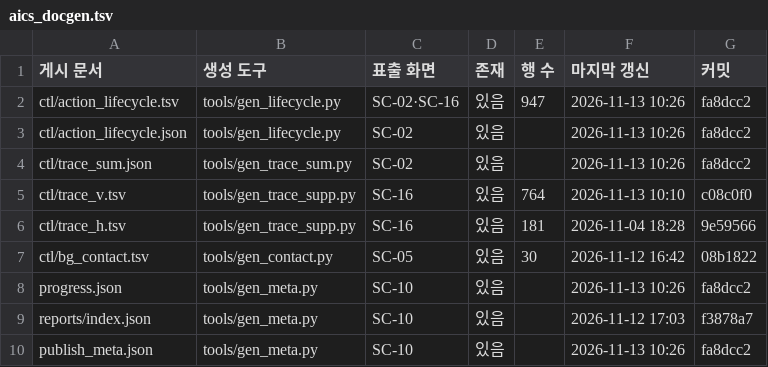
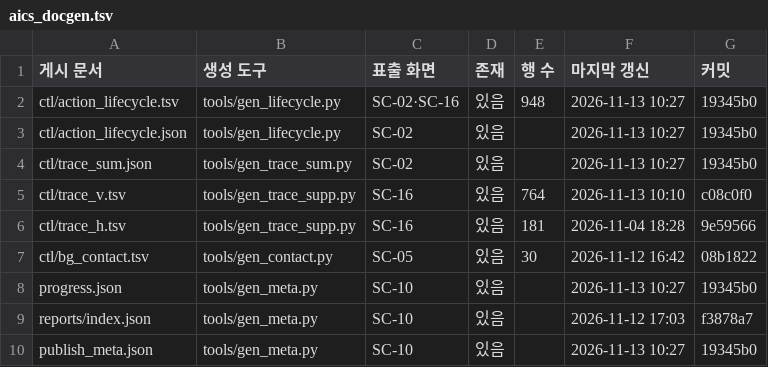
Before and after one commit to Kimsoowhan/hiven-ai-site, a TSV file: cowork/ctl/aics_docgen.tsv, drawn as a sheet.

```diff
--- a/cowork/ctl/aics_docgen.tsv
+++ b/cowork/ctl/aics_docgen.tsv
@@ -1,5 +1,5 @@
 게시 문서	생성 도구	표출 화면	존재	행 수	마지막 갱신	커밋
-ctl/action_lifecycle.tsv	tools/gen_lifecycle.py	SC-02·SC-16	있음	947	2026-11-13 10:26	fa8dcc2
-ctl/action_lifecycle.json	tools/gen_lifecycle.py	SC-02	있음		2026-11-13 10:26	fa8dcc2
-ctl/trace_sum.json	tools/gen_trace_sum.py	SC-02	있음		2026-11-13 10:26	fa8dcc2
+ctl/action_lifecycle.tsv	tools/gen_lifecycle.py	SC-02·SC-16	있음	948	2026-11-13 10:27	19345b0
+ctl/action_lifecycle.json	tools/gen_lifecycle.py	SC-02	있음		2026-11-13 10:27	19345b0
+ctl/trace_sum.json	tools/gen_trace_sum.py	SC-02	있음		2026-11-13 10:27	19345b0
 ctl/trace_v.tsv	tools/gen_trace_supp.py	SC-16	있음	764	2026-11-13 10:10	c08c0f0
@@ -7,4 +7,4 @@ ctl/trace_h.tsv	tools/gen_trace_supp.py	SC-16	있음	181	2026-11-04 18:28	9e5956
 ctl/bg_contact.tsv	tools/gen_contact.py	SC-05	있음	30	2026-11-12 16:42	08b1822
-progress.json	tools/gen_meta.py	SC-10	있음		2026-11-13 10:26	fa8dcc2
+progress.json	tools/gen_meta.py	SC-10	있음		2026-11-13 10:27	19345b0
 reports/index.json	tools/gen_meta.py	SC-10	있음		2026-11-12 17:03	f3878a7
-publish_meta.json	tools/gen_meta.py	SC-10	있음		2026-11-13 10:26	fa8dcc2
+publish_meta.json	tools/gen_meta.py	SC-10	있음		2026-11-13 10:27	19345b0
```
Also changed, not shown: cowork/ctl/action_lifecycle.tsv, cowork/ctl/command_ledger.tsv, 11 other files.
